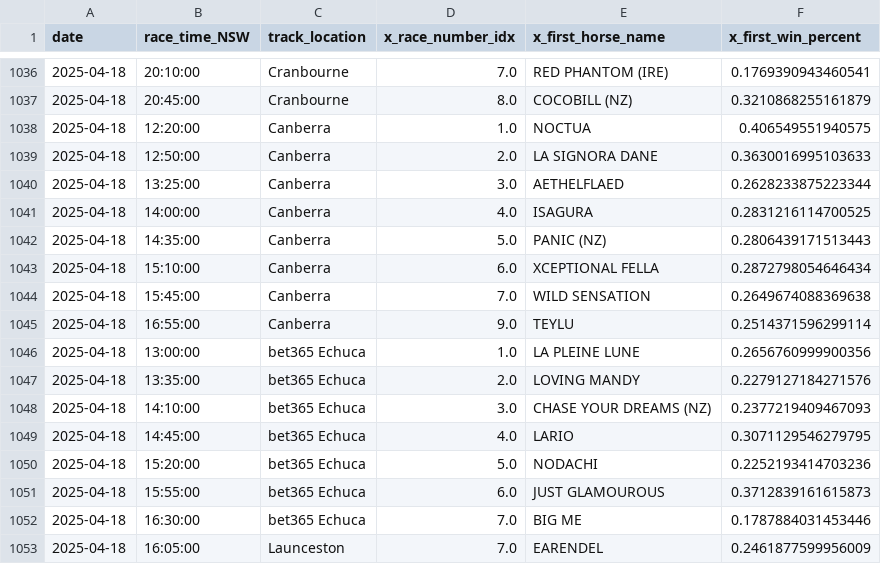
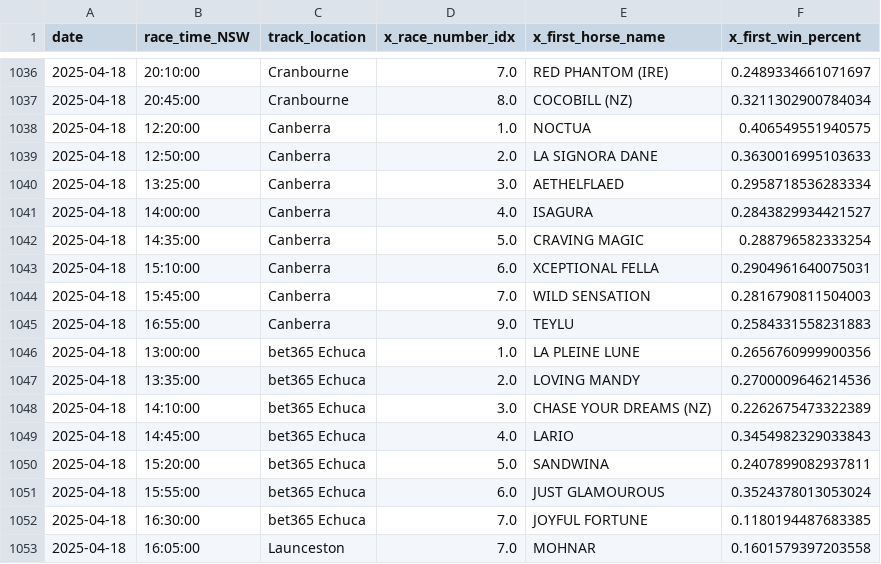
Before and after one commit to jazperd/Racing-Data, a CSV file: output.csv, drawn as a sheet; only a part is shown, gaps mark what is left out; the diff covers the shown part only.

```diff
--- a/output.csv
+++ b/output.csv
@@ -1036,18 +1036,18 @@ date,race_time_NSW,track_location,x_race_number_idx,x_first_horse_name,x_first_w
-2025-04-18,20:10:00,Cranbourne,7.0,RED PHANTOM (IRE),0.1769390943460541
-2025-04-18,20:45:00,Cranbourne,8.0,COCOBILL (NZ),0.3210868255161879
+2025-04-18,20:10:00,Cranbourne,7.0,RED PHANTOM (IRE),0.2489334661071697
+2025-04-18,20:45:00,Cranbourne,8.0,COCOBILL (NZ),0.3211302900784034
 2025-04-18,12:20:00,Canberra,1.0,NOCTUA,0.406549551940575
 2025-04-18,12:50:00,Canberra,2.0,LA SIGNORA DANE,0.3630016995103633
-2025-04-18,13:25:00,Canberra,3.0,AETHELFLAED,0.2628233875223344
-2025-04-18,14:00:00,Canberra,4.0,ISAGURA,0.2831216114700525
-2025-04-18,14:35:00,Canberra,5.0,PANIC (NZ),0.2806439171513443
-2025-04-18,15:10:00,Canberra,6.0,XCEPTIONAL FELLA,0.2872798054646434
-2025-04-18,15:45:00,Canberra,7.0,WILD SENSATION,0.2649674088369638
-2025-04-18,16:55:00,Canberra,9.0,TEYLU,0.2514371596299114
+2025-04-18,13:25:00,Canberra,3.0,AETHELFLAED,0.2958718536283334
+2025-04-18,14:00:00,Canberra,4.0,ISAGURA,0.2843829934421527
+2025-04-18,14:35:00,Canberra,5.0,CRAVING MAGIC,0.288796582333254
+2025-04-18,15:10:00,Canberra,6.0,XCEPTIONAL FELLA,0.2904961640075031
+2025-04-18,15:45:00,Canberra,7.0,WILD SENSATION,0.2816790811504003
+2025-04-18,16:55:00,Canberra,9.0,TEYLU,0.2584331558231883
 2025-04-18,13:00:00,bet365 Echuca,1.0,LA PLEINE LUNE,0.2656760999900356
-2025-04-18,13:35:00,bet365 Echuca,2.0,LOVING MANDY,0.2279127184271576
-2025-04-18,14:10:00,bet365 Echuca,3.0,CHASE YOUR DREAMS (NZ),0.2377219409467093
-2025-04-18,14:45:00,bet365 Echuca,4.0,LARIO,0.3071129546279795
-2025-04-18,15:20:00,bet365 Echuca,5.0,NODACHI,0.2252193414703236
-2025-04-18,15:55:00,bet365 Echuca,6.0,JUST GLAMOUROUS,0.3712839161615873
-2025-04-18,16:30:00,bet365 Echuca,7.0,BIG ME,0.1787884031453446
-2025-04-18,16:05:00,Launceston,7.0,EARENDEL,0.2461877599956009
+2025-04-18,13:35:00,bet365 Echuca,2.0,LOVING MANDY,0.2700009646214536
+2025-04-18,14:10:00,bet365 Echuca,3.0,CHASE YOUR DREAMS (NZ),0.2262675473322389
+2025-04-18,14:45:00,bet365 Echuca,4.0,LARIO,0.3454982329033843
+2025-04-18,15:20:00,bet365 Echuca,5.0,SANDWINA,0.2407899082937811
+2025-04-18,15:55:00,bet365 Echuca,6.0,JUST GLAMOUROUS,0.3524378013053024
+2025-04-18,16:30:00,bet365 Echuca,7.0,JOYFUL FORTUNE,0.1180194487683385
+2025-04-18,16:05:00,Launceston,7.0,MOHNAR,0.1601579397203558
```
Also changed, not shown: 31 edited cells elsewhere in this file.
